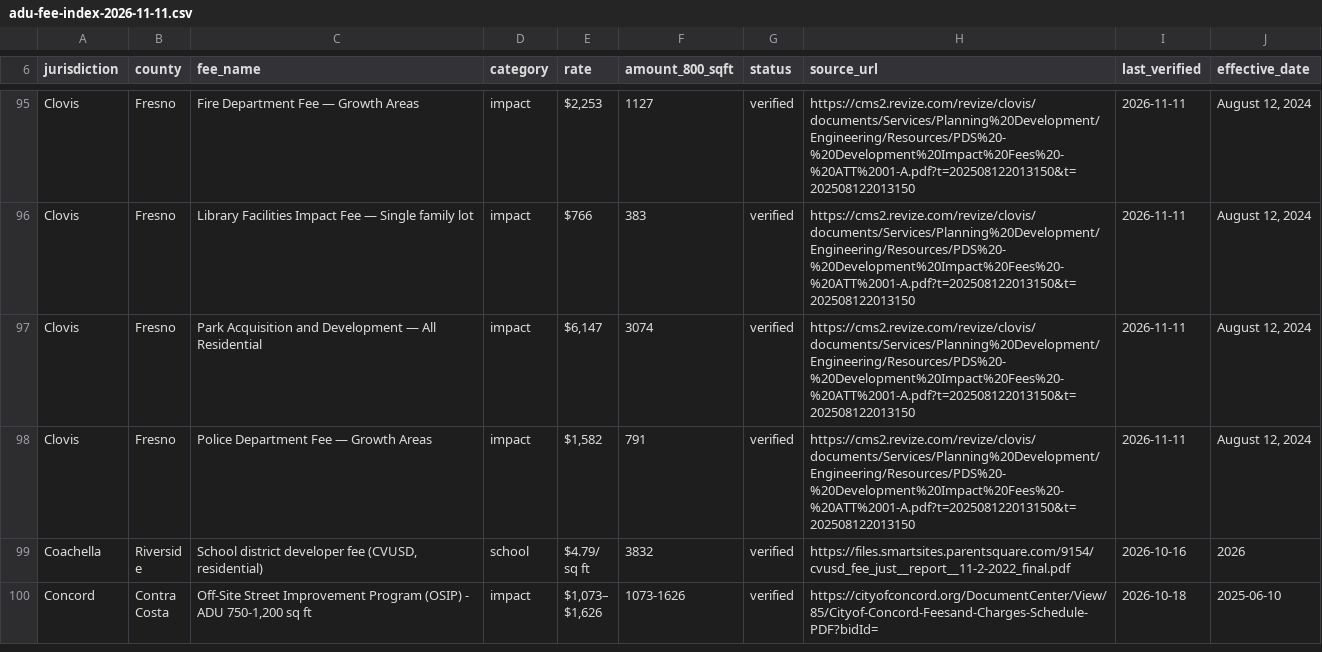
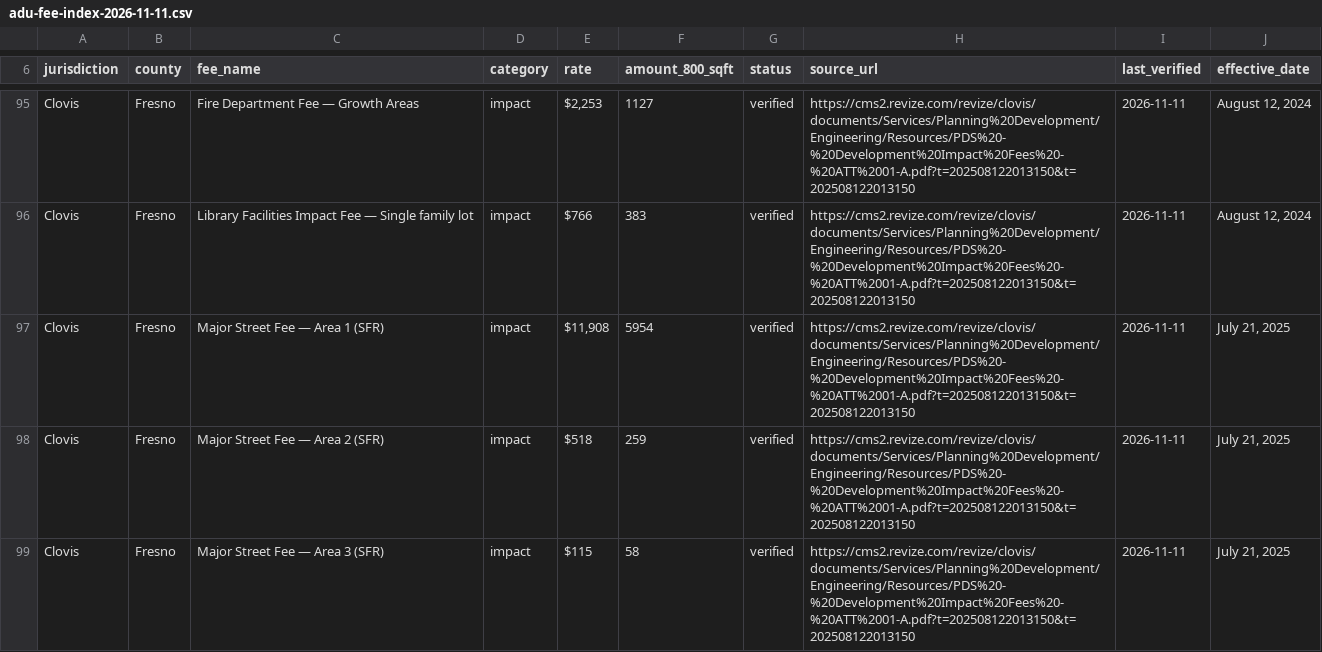
Before and after one commit to 1bit1eth-sudo/everylineitem, a CSV file: public/downloads/adu-fee-index-2026-11-11.csv, drawn as a sheet; only a part is shown, gaps mark what is left out; the shorter side is filled out with more unchanged rows; the diff covers the shown part only.

Commit message:
Merge cycles 344-349: Clovis Major Street + NEW-14 verified (522 -> 528); area wording + meta descriptions (#234)
* Merge cycles 344-349: public/downloads/adu-fee-index-2026-11-11.csv

* Merge cycles 344-349: public/downloads/adu-fee-index-2026-q3.csv

* Merge cycles 344-349: public/downloads/adu-fee-index-latest.csv

* Merge cycles 344-349: src/components/FeeCalculator.astro

* Merge cycles 344-349: src/components/JurisdictionCompare.astro

* Merge cycles 344-349: src/data/fee-changelog.json

* Merge cycles 344-349: src/data/fees.json

* Merge cycles 344-349: src/lib/feeCalc.ts

* Merge cycles 344-349: src/pages/fees/[slug].astro

* Merge cycles 344-349: src/pages/sb-1117/[slug].astro

```diff
--- a/public/downloads/adu-fee-index-2026-11-11.csv
+++ b/public/downloads/adu-fee-index-2026-11-11.csv
@@ -96 +96,4 @@ Clovis,Fresno,Fire Department Fee — Growth Areas,impact,"$2,253",1127,verified
 Clovis,Fresno,Library Facilities Impact Fee — Single family lot,impact,$766,383,verified,https://cms2.revize.com/revize/clovis/documents/Services/Planning%20Development/Engineering/Resources/PDS%20-%20Development%20Impact%20Fees%20-%20ATT%2001-A.pdf?t=202508122013150&t=202508122013150,2026-11-11,"August 12, 2024"
+Clovis,Fresno,Major Street Fee — Area 1 (SFR),impact,"$11,908",5954,verified,https://cms2.revize.com/revize/clovis/documents/Services/Planning%20Development/Engineering/Resources/PDS%20-%20Development%20Impact%20Fees%20-%20ATT%2001-A.pdf?t=202508122013150&t=202508122013150,2026-11-11,"July 21, 2025"
+Clovis,Fresno,Major Street Fee — Area 2 (SFR),impact,$518,259,verified,https://cms2.revize.com/revize/clovis/documents/Services/Planning%20Development/Engineering/Resources/PDS%20-%20Development%20Impact%20Fees%20-%20ATT%2001-A.pdf?t=202508122013150&t=202508122013150,2026-11-11,"July 21, 2025"
+Clovis,Fresno,Major Street Fee — Area 3 (SFR),impact,$115,58,verified,https://cms2.revize.com/revize/clovis/documents/Services/Planning%20Development/Engineering/Resources/PDS%20-%20Development%20Impact%20Fees%20-%20ATT%2001-A.pdf?t=202508122013150&t=202508122013150,2026-11-11,"July 21, 2025"
```
Also changed, not shown: 3 added rows and 1 edited cell elsewhere in this file, public/downloads/adu-fee-index-2026-q3.csv, public/downloads/adu-fee-index-latest.csv, 7 other files.
